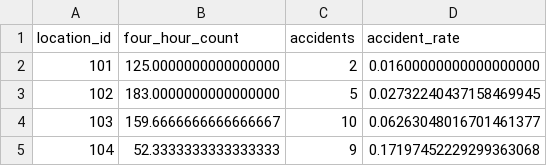
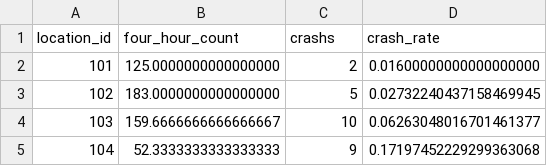
Before and after one commit to biketempe/DataAnalysis, a CSV file: crash-plot/old/crash_rate.csv (was crash-plot/accident_rate.csv), drawn as a sheet; only a part is shown.

Commit message:
rename files to not use 'accident'. not sure about 'crash'; probably should have used 'collision'

```diff
--- a/crash-plot/accident_rate.csv
+++ b/crash-plot/old/crash_rate.csv
@@ -1,2 +1,2 @@
-location_id,four_hour_count,accidents,accident_rate
+location_id,four_hour_count,crashs,crash_rate
 101,125.0000000000000000,2,0.01600000000000000000
```
Also changed, not shown: 14 other files.
